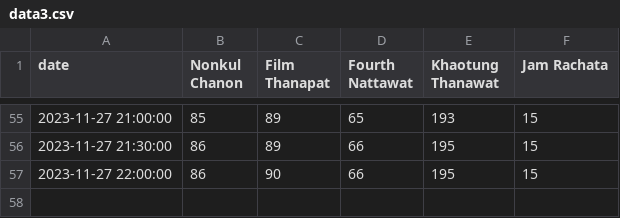
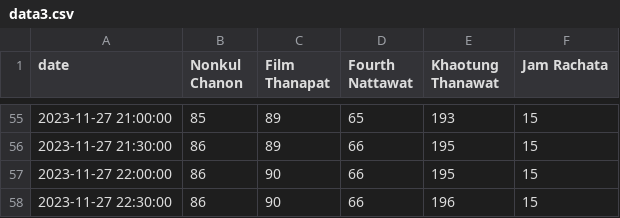
Before and after one commit to katistroubled/yua, a CSV file: data3.csv, drawn as a sheet; only a part is shown, gaps mark what is left out; the diff names each change by its address in the sheet, - before the commit and + after, or states it on an @@ line.

Commit message:
committing files

```diff
--- a/data3.csv
+++ b/data3.csv
+row 58: 2023-11-27 22:30:00 | 86 | 90 | 66 | 196 | 15
```
